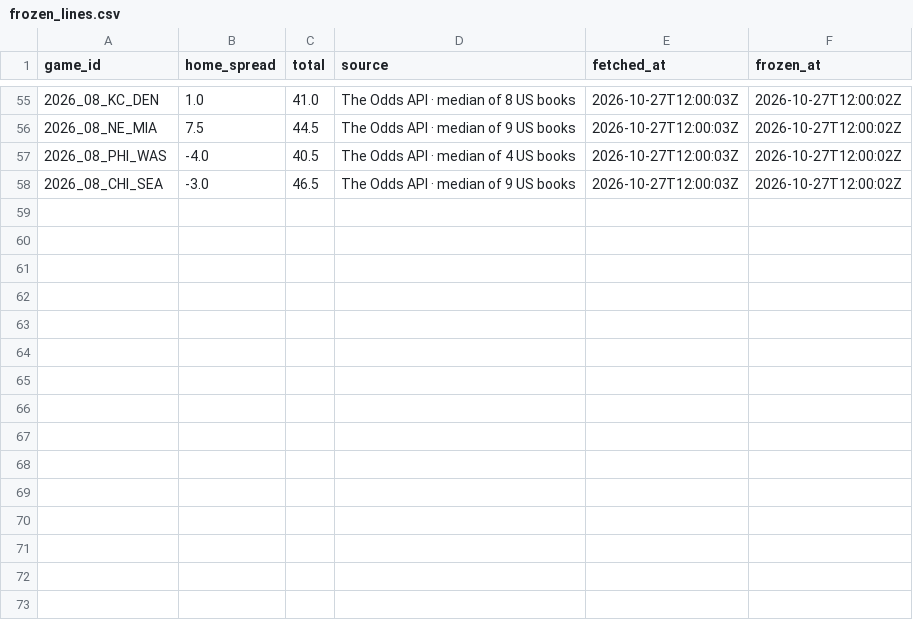
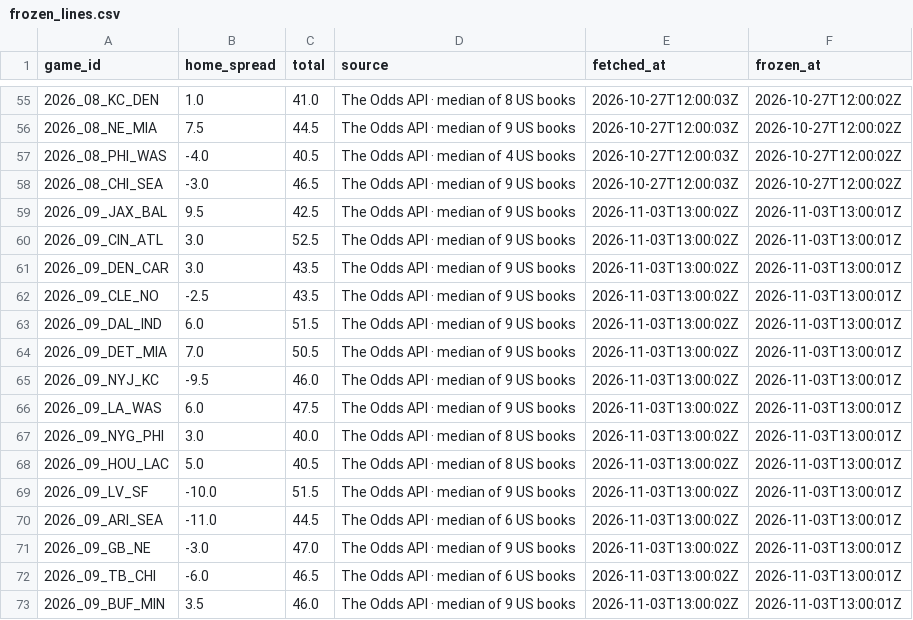
Before and after one commit to RB4000/edge-picks, a CSV file: ledger/frozen_lines.csv, drawn as a sheet; only a part is shown, gaps mark what is left out.

```diff
--- a/ledger/frozen_lines.csv
+++ b/ledger/frozen_lines.csv
@@ -58 +58,16 @@ game_id,home_spread,total,source,fetched_at,frozen_at
 2026_08_CHI_SEA,-3.0,46.5,The Odds API · median of 9 US books,2026-10-27T12:00:03Z,2026-10-27T12:00:02Z
+2026_09_JAX_BAL,9.5,42.5,The Odds API · median of 9 US books,2026-11-03T13:00:02Z,2026-11-03T13:00:01Z
+2026_09_CIN_ATL,3.0,52.5,The Odds API · median of 9 US books,2026-11-03T13:00:02Z,2026-11-03T13:00:01Z
+2026_09_DEN_CAR,3.0,43.5,The Odds API · median of 9 US books,2026-11-03T13:00:02Z,2026-11-03T13:00:01Z
+2026_09_CLE_NO,-2.5,43.5,The Odds API · median of 9 US books,2026-11-03T13:00:02Z,2026-11-03T13:00:01Z
+2026_09_DAL_IND,6.0,51.5,The Odds API · median of 9 US books,2026-11-03T13:00:02Z,2026-11-03T13:00:01Z
+2026_09_DET_MIA,7.0,50.5,The Odds API · median of 9 US books,2026-11-03T13:00:02Z,2026-11-03T13:00:01Z
+2026_09_NYJ_KC,-9.5,46.0,The Odds API · median of 9 US books,2026-11-03T13:00:02Z,2026-11-03T13:00:01Z
+2026_09_LA_WAS,6.0,47.5,The Odds API · median of 9 US books,2026-11-03T13:00:02Z,2026-11-03T13:00:01Z
+2026_09_NYG_PHI,3.0,40.0,The Odds API · median of 8 US books,2026-11-03T13:00:02Z,2026-11-03T13:00:01Z
+2026_09_HOU_LAC,5.0,40.5,The Odds API · median of 8 US books,2026-11-03T13:00:02Z,2026-11-03T13:00:01Z
+2026_09_LV_SF,-10.0,51.5,The Odds API · median of 9 US books,2026-11-03T13:00:02Z,2026-11-03T13:00:01Z
+2026_09_ARI_SEA,-11.0,44.5,The Odds API · median of 6 US books,2026-11-03T13:00:02Z,2026-11-03T13:00:01Z
+2026_09_GB_NE,-3.0,47.0,The Odds API · median of 9 US books,2026-11-03T13:00:02Z,2026-11-03T13:00:01Z
+2026_09_TB_CHI,-6.0,46.5,The Odds API · median of 6 US books,2026-11-03T13:00:02Z,2026-11-03T13:00:01Z
+2026_09_BUF_MIN,3.5,46.0,The Odds API · median of 9 US books,2026-11-03T13:00:02Z,2026-11-03T13:00:01Z
```
Also changed, not shown: ledger/closing_lines.csv, ledger/graded.csv, 3 other files.
